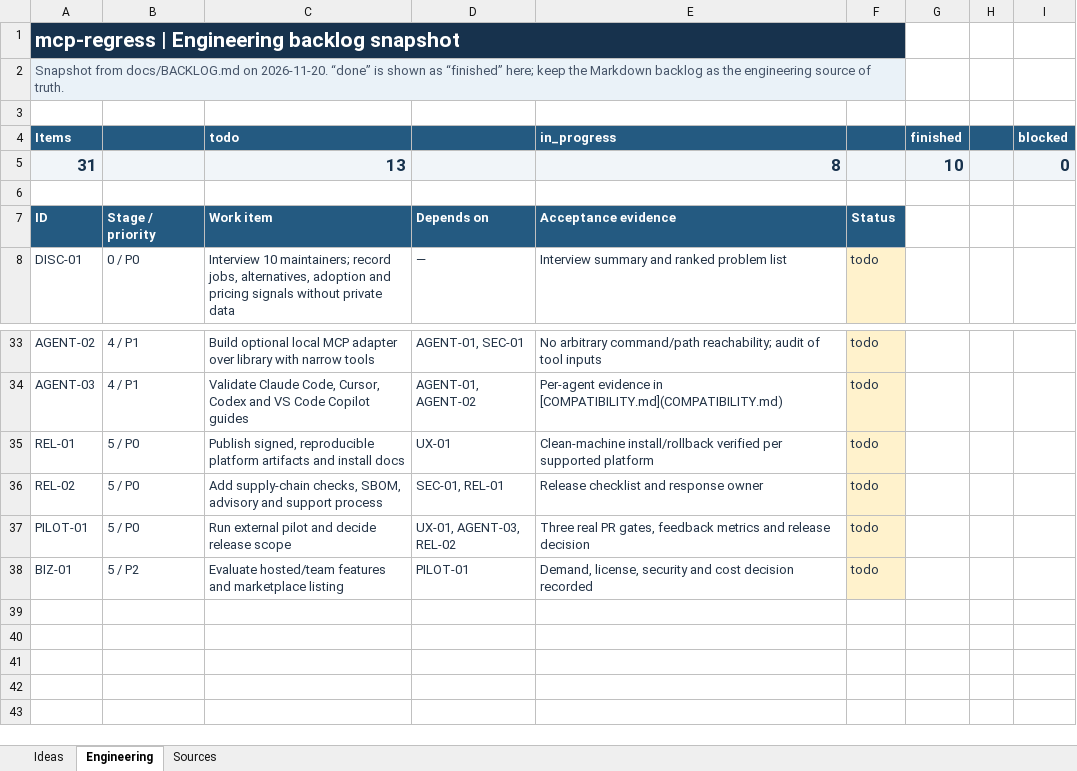
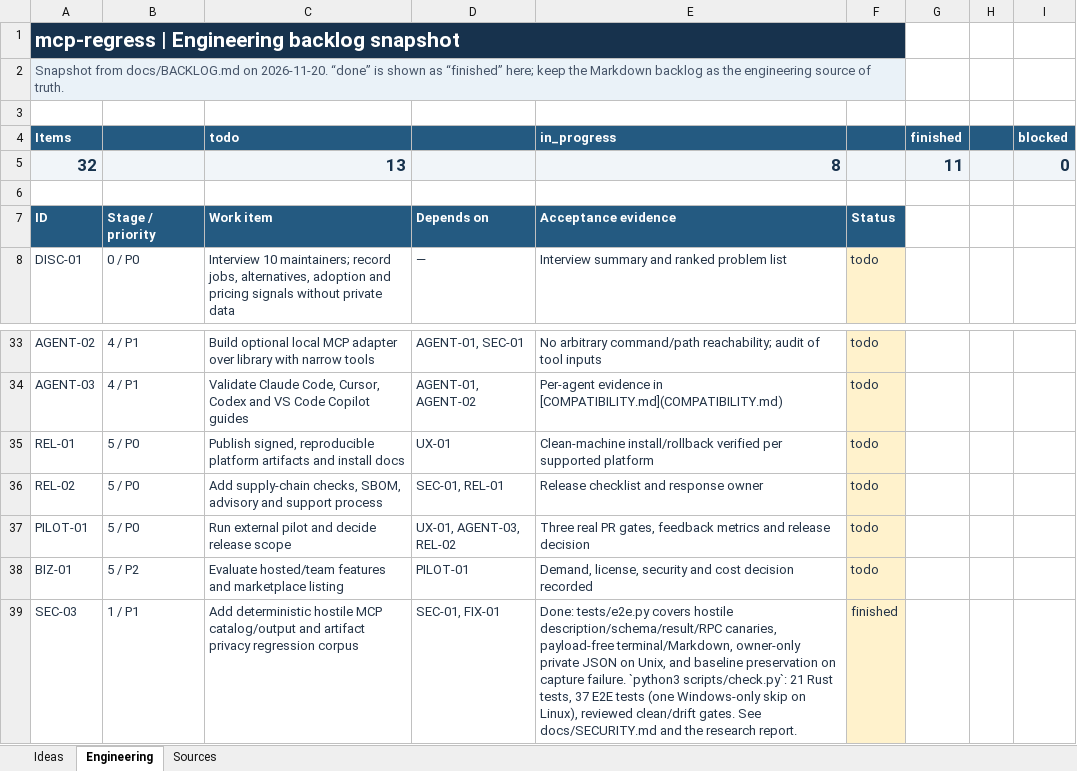
Before and after one commit to louisnguyen2005/mcp-regress, an Excel workbook: outputs/mcp-regress-real-world-ideas-20261119/mcp-regress-real-world-ideas.xlsx, sheet Engineering, drawn as a sheet; only a part is shown, gaps mark what is left out; values as stored, in another font and other column widths than the file's, no borders; conditional formats and table styles not drawn; the diff names each change by its address in the sheet, - before the commit and + after, or states it on an @@ line.

Commit message:
SEC-03 add hostile MCP privacy regressions

```diff
--- a/outputs/mcp-regress-real-world-ideas-20261119/mcp-regress-real-world-ideas.xlsx (sheet Engineering)
+++ b/outputs/mcp-regress-real-world-ideas-20261119/mcp-regress-real-world-ideas.xlsx (sheet Engineering)
-A5 (Items): 31
+A5 (Items): 32
-G5 (finished): 10
+G5 (finished): 11
+row 39: SEC-03 | 1 / P1 | Add deterministic hostile MCP catalog/output and artifact privacy regression corpus | SEC-01, FIX-01 | Done: tests/e2e.py covers hostile description/schema/result/RPC canaries, payload-free terminal/Markdown, owner-only private JSON on Unix, and baseline preservation on capture failure. `python3 scripts/check.py`: 21 Rust tests, 37 E2E tests (one Windows-only skip on Linux), reviewed clean/drift gates. See docs/SECURITY.md and the research report. | finished
```
Also changed, not shown: sheet Ideas, sheet Sources, 10 other files.
